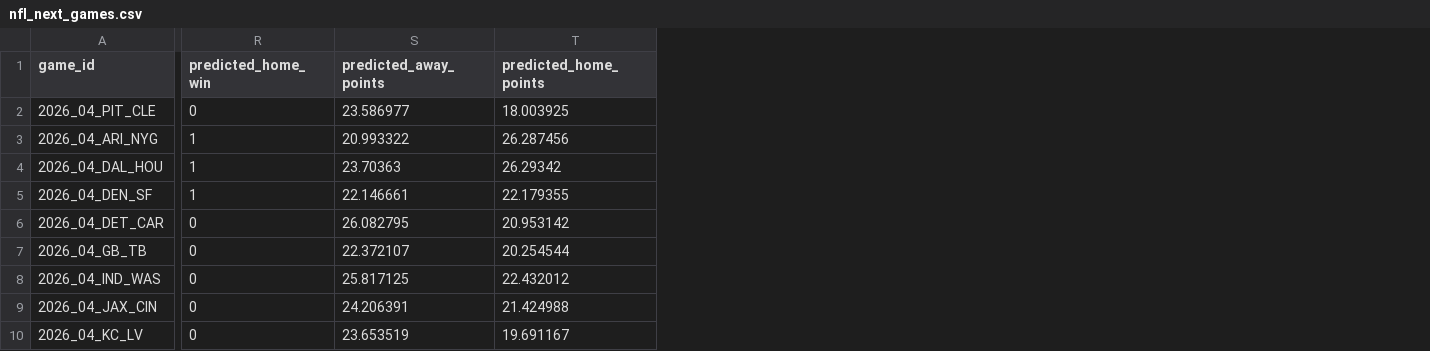
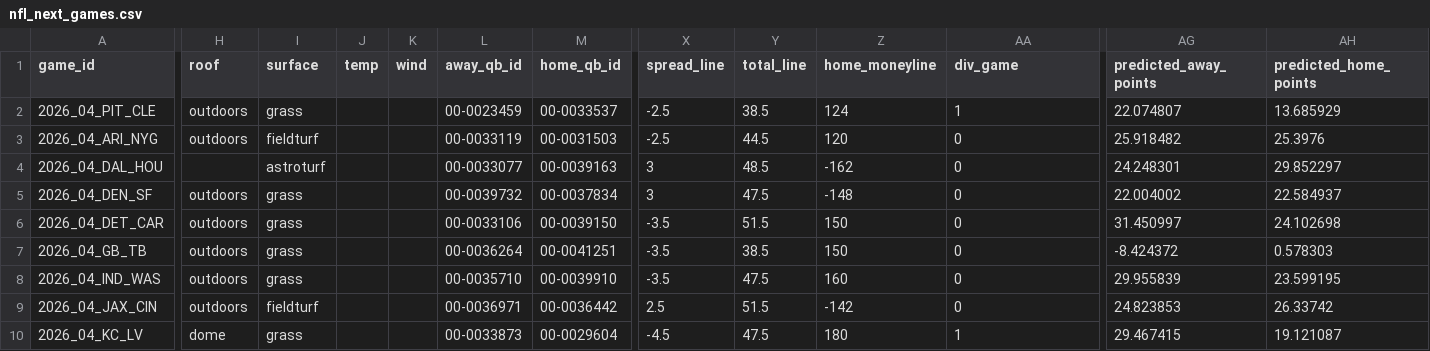
Before and after one commit to trevormmakeshub/nfl_game_predictor, a CSV file: artifacts/nfl_next_games.csv, drawn as a sheet; only a part is shown, gaps mark what is left out; addresses are those after the commit; the diff covers the shown part only; the diff names each change by its address in the sheet, - before the commit and + after, or states it on an @@ line.

Commit message:
Add prior quarterback rates and the recorded schedule line
The ridge and point models keep the earlier team features and add the starter's prior passer rating and interception rate, plus the schedule spread, total, moneyline, and division flag.

```diff
--- a/artifacts/nfl_next_games.csv
+++ b/artifacts/nfl_next_games.csv
+column H (roof), rows 2-10: outdoors | outdoors |  | outdoors | outdoors | outdoors | outdoors | outdoors | dome
+column I (surface), rows 2-10: grass | fieldturf | astroturf | grass | grass | grass | grass | fieldturf | grass
+column J (temp), empty
+column K (wind), empty
+column L (away_qb_id), rows 2-10: 00-0023459 | 00-0033119 | 00-0033077 | 00-0039732 | 00-0033106 | 00-0036264 | 00-0035710 | 00-0036971 | 00-0033873
+column M (home_qb_id), rows 2-10: 00-0033537 | 00-0031503 | 00-0039163 | 00-0037834 | 00-0039150 | 00-0041251 | 00-0039910 | 00-0036442 | 00-0029604
+column X (spread_line), rows 2-10: -2.5 | -2.5 | 3 | 3 | -3.5 | -3.5 | -3.5 | 2.5 | -4.5
+column Y (total_line), rows 2-10: 38.5 | 44.5 | 48.5 | 47.5 | 51.5 | 38.5 | 47.5 | 51.5 | 47.5
+column Z (home_moneyline), rows 2-10: 124 | 120 | -162 | -148 | 150 | 150 | 160 | -142 | 180
-AA1: predicted_home_win
+AA1: div_game
-AA2 (div_game): 0
+AA2 (div_game): 1
-AG2 (predicted_away_points): 23.586977
+AG2 (predicted_away_points): 22.074807
-AH2 (predicted_home_points): 18.003925
+AH2 (predicted_home_points): 13.685929
-AA3:AA5 (div_game): 1
+AA3:AA5 (div_game): 0
-AG3 (predicted_away_points): 20.993322
+AG3 (predicted_away_points): 25.918482
-AH3 (predicted_home_points): 26.287456
+AH3 (predicted_home_points): 25.3976
-AG4 (predicted_away_points): 23.70363
+AG4 (predicted_away_points): 24.248301
-AH4 (predicted_home_points): 26.29342
+AH4 (predicted_home_points): 29.852297
-AG5 (predicted_away_points): 22.146661
+AG5 (predicted_away_points): 22.004002
-AH5 (predicted_home_points): 22.179355
+AH5 (predicted_home_points): 22.584937
-AG6 (predicted_away_points): 26.082795
+AG6 (predicted_away_points): 31.450997
-AH6 (predicted_home_points): 20.953142
+AH6 (predicted_home_points): 24.102698
-AG7 (predicted_away_points): 22.372107
+AG7 (predicted_away_points): -8.424372
-AH7 (predicted_home_points): 20.254544
+AH7 (predicted_home_points): 0.578303
-AG8 (predicted_away_points): 25.817125
+AG8 (predicted_away_points): 29.955839
-AH8 (predicted_home_points): 22.432012
+AH8 (predicted_home_points): 23.599195
-AG9 (predicted_away_points): 24.206391
+AG9 (predicted_away_points): 24.823853
-AH9 (predicted_home_points): 21.424988
+AH9 (predicted_home_points): 26.33742
-AA10 (div_game): 0
+AA10 (div_game): 1
-AG10 (predicted_away_points): 23.653519
+AG10 (predicted_away_points): 29.467415
-AH10 (predicted_home_points): 19.691167
+AH10 (predicted_home_points): 19.121087
```
Also changed, not shown: 7 added columns and 19 edited cells elsewhere in this file, 3 other files.
